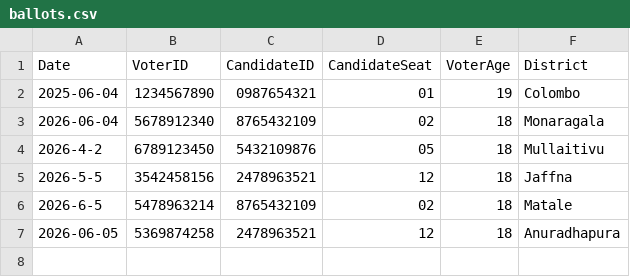
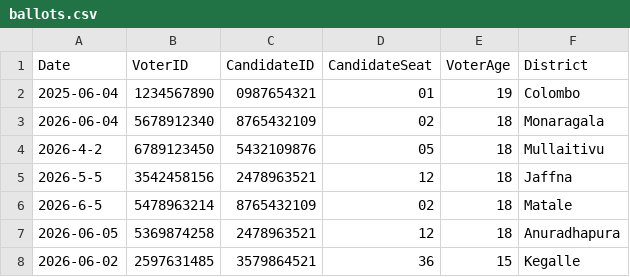
Before and after one commit to methasha20250805/VoterManagementSystem, a CSV file: ballots.csv, drawn as a sheet.

Commit message:
testing

```diff
--- a/ballots.csv
+++ b/ballots.csv
@@ -7 +7,2 @@ Date,VoterID,CandidateID,CandidateSeat,VoterAge,District
 2026-06-05,5369874258,2478963521,12,18,Anuradhapura
+2026-06-02,2597631485,3579864521,36,15,Kegalle
```
